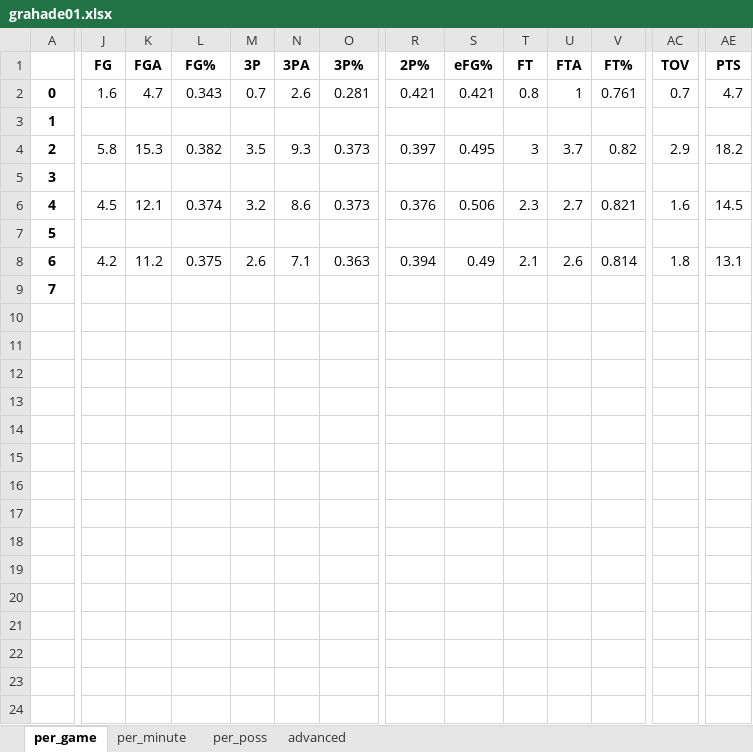
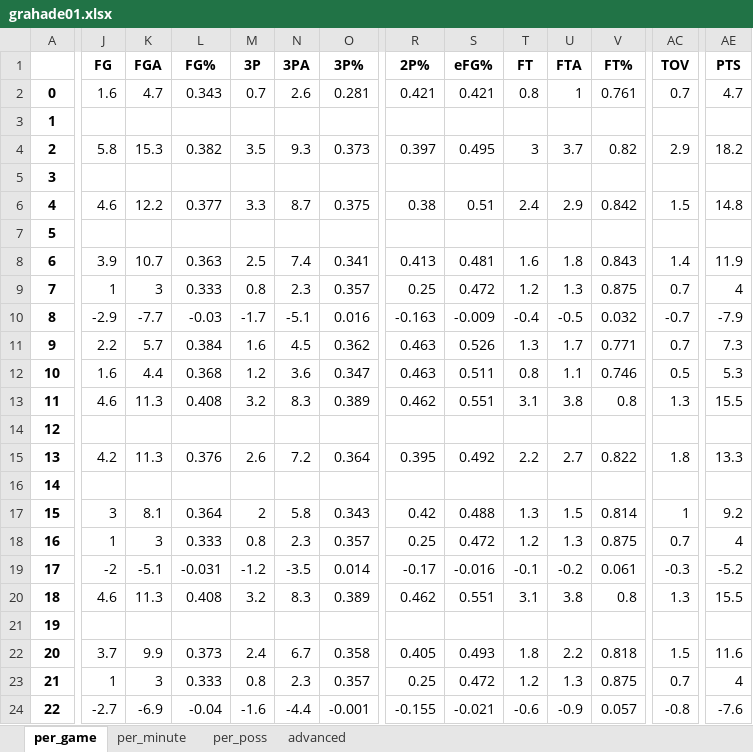
Before and after one commit to pkratz22/rsvsps, an Excel workbook: output/grahade01.xlsx, sheet per_game, drawn as a sheet; only a part is shown, gaps mark what is left out; values as stored, in another font and other column widths than the file's, no borders; removed rows and columns are numbered as before the commit, all else as after; rows hold the shown columns only; the diff covers the shown part only; the diff names each change by its address in the sheet, - before the commit and + after, or states it on an @@ line.

```diff
--- a/output/grahade01.xlsx (sheet per_game)
+++ b/output/grahade01.xlsx (sheet per_game)
-J6 (FG): 4.5
+J6 (FG): 4.6
-K6 (FGA): 12.1
+K6 (FGA): 12.2
-L6 (FG%): 0.374
+L6 (FG%): 0.377
-M6 (3P): 3.2
+M6 (3P): 3.3
-N6 (3PA): 8.6
+N6 (3PA): 8.7
-O6 (3P%): 0.373
+O6 (3P%): 0.375
-R6 (2P%): 0.376
+R6 (2P%): 0.38
-S6 (eFG%): 0.506
+S6 (eFG%): 0.51
-T6 (FT): 2.3
+T6 (FT): 2.4
-U6 (FTA): 2.7
+U6 (FTA): 2.9
-V6 (FT%): 0.821
+V6 (FT%): 0.842
-AC6 (TOV): 1.6
+AC6 (TOV): 1.5
-AE6 (PTS): 14.5
+AE6 (PTS): 14.8
-row 8: 6 | 4.2 | 11.2 | 0.375 | 2.6 | 7.1 | 0.363 | 0.394 | 0.49 | 2.1 | 2.6 | 0.814 | 1.8 | 13.1
+row 8: 6 | 3.9 | 10.7 | 0.363 | 2.5 | 7.4 | 0.341 | 0.413 | 0.481 | 1.6 | 1.8 | 0.843 | 1.4 | 11.9
+row 9: 7 | 1 | 3 | 0.333 | 0.8 | 2.3 | 0.357 | 0.25 | 0.472 | 1.2 | 1.3 | 0.875 | 0.7 | 4
+row 10: 8 | -2.9 | -7.7 | -0.03 | -1.7 | -5.1 | 0.016 | -0.163 | -0.009 | -0.4 | -0.5 | 0.032 | -0.7 | -7.9
+row 11: 9 | 2.2 | 5.7 | 0.384 | 1.6 | 4.5 | 0.362 | 0.463 | 0.526 | 1.3 | 1.7 | 0.771 | 0.7 | 7.3
+row 12: 10 | 1.6 | 4.4 | 0.368 | 1.2 | 3.6 | 0.347 | 0.463 | 0.511 | 0.8 | 1.1 | 0.746 | 0.5 | 5.3
+row 13: 11 | 4.6 | 11.3 | 0.408 | 3.2 | 8.3 | 0.389 | 0.462 | 0.551 | 3.1 | 3.8 | 0.8 | 1.3 | 15.5
@@ column A renumbered in row 14 @@
+row 15: 13 | 4.2 | 11.3 | 0.376 | 2.6 | 7.2 | 0.364 | 0.395 | 0.492 | 2.2 | 2.7 | 0.822 | 1.8 | 13.3
+row 16: 14
+row 17: 15 | 3 | 8.1 | 0.364 | 2 | 5.8 | 0.343 | 0.42 | 0.488 | 1.3 | 1.5 | 0.814 | 1 | 9.2
+row 18: 16 | 1 | 3 | 0.333 | 0.8 | 2.3 | 0.357 | 0.25 | 0.472 | 1.2 | 1.3 | 0.875 | 0.7 | 4
+row 19: 17 | -2 | -5.1 | -0.031 | -1.2 | -3.5 | 0.014 | -0.17 | -0.016 | -0.1 | -0.2 | 0.061 | -0.3 | -5.2
+row 20: 18 | 4.6 | 11.3 | 0.408 | 3.2 | 8.3 | 0.389 | 0.462 | 0.551 | 3.1 | 3.8 | 0.8 | 1.3 | 15.5
+row 21: 19
+row 22: 20 | 3.7 | 9.9 | 0.373 | 2.4 | 6.7 | 0.358 | 0.405 | 0.493 | 1.8 | 2.2 | 0.818 | 1.5 | 11.6
+row 23: 21 | 1 | 3 | 0.333 | 0.8 | 2.3 | 0.357 | 0.25 | 0.472 | 1.2 | 1.3 | 0.875 | 0.7 | 4
+row 24: 22 | -2.7 | -6.9 | -0.04 | -1.6 | -4.4 | -0.001 | -0.155 | -0.021 | -0.6 | -0.9 | 0.057 | -0.8 | -7.6
```
Also changed, not shown: 2 edited cells elsewhere in this sheet, sheet per_poss, sheet per_minute, sheet advanced, output/abdulka01.xlsx, output/ervinju01.xlsx, 14 other files.
